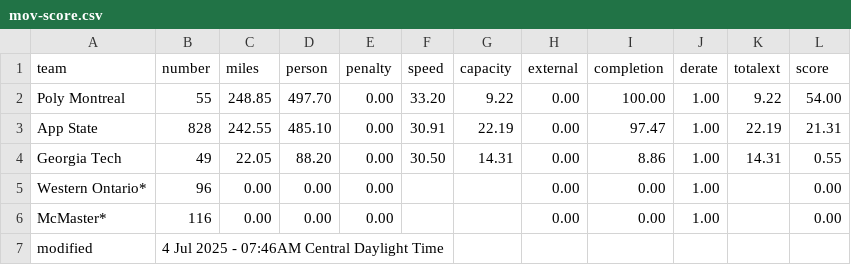
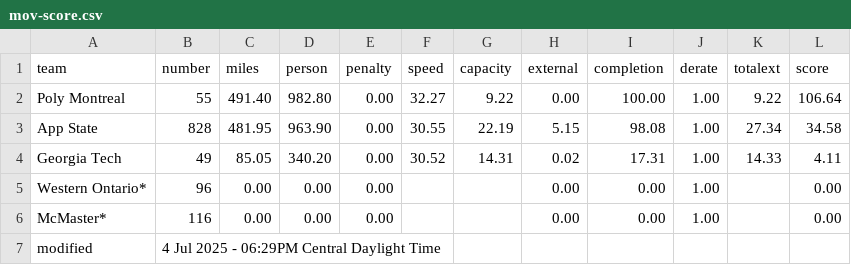
Before and after one commit to jtmullen/fsgp-2025-site, a CSV file: _data/fsgp/mov-score.csv, drawn as a sheet.

```diff
--- a/_data/fsgp/mov-score.csv
+++ b/_data/fsgp/mov-score.csv
@@ -1,7 +1,7 @@
 team,number,miles,person,penalty,speed,capacity,external,completion,derate,totalext,score
-Poly Montreal,55,248.85,497.70,0.00,33.20,9.22,0.00,100.00,1.00,9.22,54.00
-App State,828,242.55,485.10,0.00,30.91,22.19,0.00,97.47,1.00,22.19,21.31
-Georgia Tech,49,22.05,88.20,0.00,30.50,14.31,0.00,8.86,1.00,14.31,0.55
+Poly Montreal,55,491.40,982.80,0.00,32.27,9.22,0.00,100.00,1.00,9.22,106.64
+App State,828,481.95,963.90,0.00,30.55,22.19,5.15,98.08,1.00,27.34,34.58
+Georgia Tech,49,85.05,340.20,0.00,30.52,14.31,0.02,17.31,1.00,14.33,4.11
 Western Ontario*,96,0.00,0.00,0.00,,,0.00,0.00,1.00,,0.00
 McMaster*,116,0.00,0.00,0.00,,,0.00,0.00,1.00,,0.00
-modified,4 Jul 2025 - 07:46AM Central Daylight Time,,,,,,,,,,
+modified,4 Jul 2025 - 06:29PM Central Daylight Time,,,,,,,,,,
```
Also changed, not shown: _data/fsgp/mov.csv, _data/fsgp/sov.csv.
